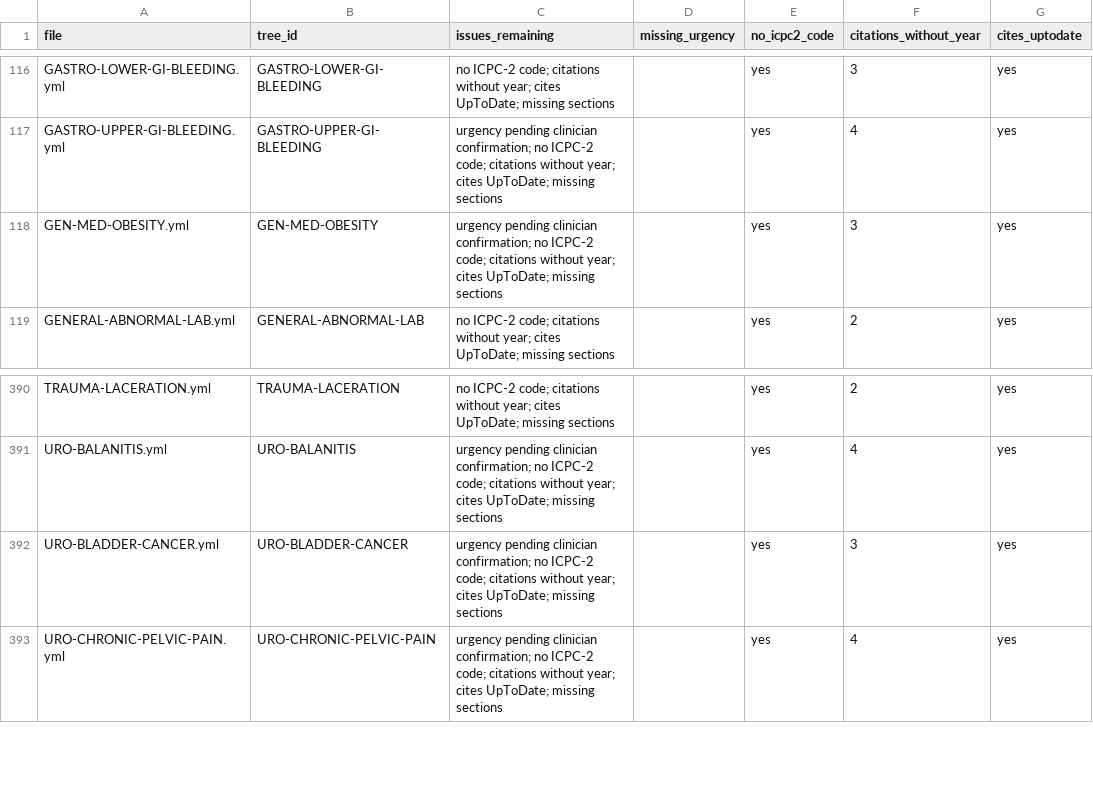
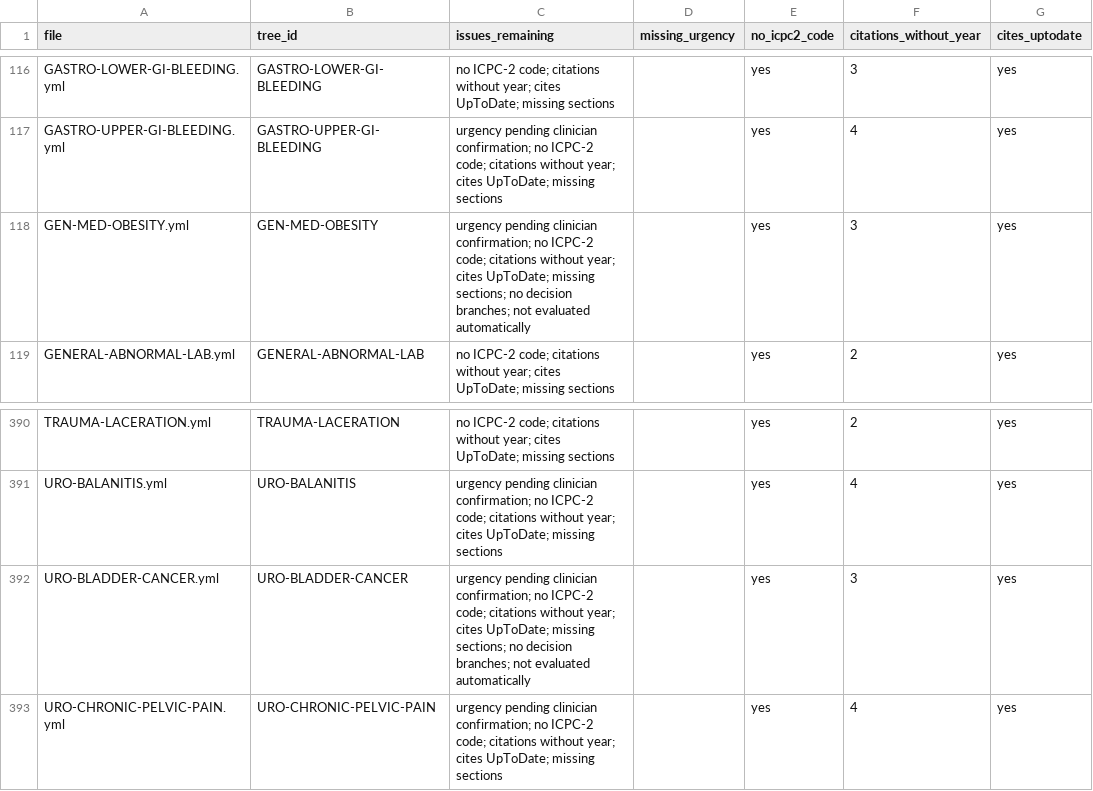
Before and after one commit to bevroy/RealDiag-Software, a CSV file: docs/tree_standardization_report.csv, drawn as a sheet; only a part is shown, gaps mark what is left out; the diff names each change by its address in the sheet, - before the commit and + after, or states it on an @@ line.

```diff
--- a/docs/tree_standardization_report.csv
+++ b/docs/tree_standardization_report.csv
-C118 (issues_remaining): …UpToDate; missing sections
+C118 (issues_remaining): …UpToDate; missing sections; no decision branches; not evaluated automatically
-C392 (issues_remaining): …UpToDate; missing sections
+C392 (issues_remaining): …UpToDate; missing sections; no decision branches; not evaluated automatically
```
Also changed, not shown: 5 other files.
